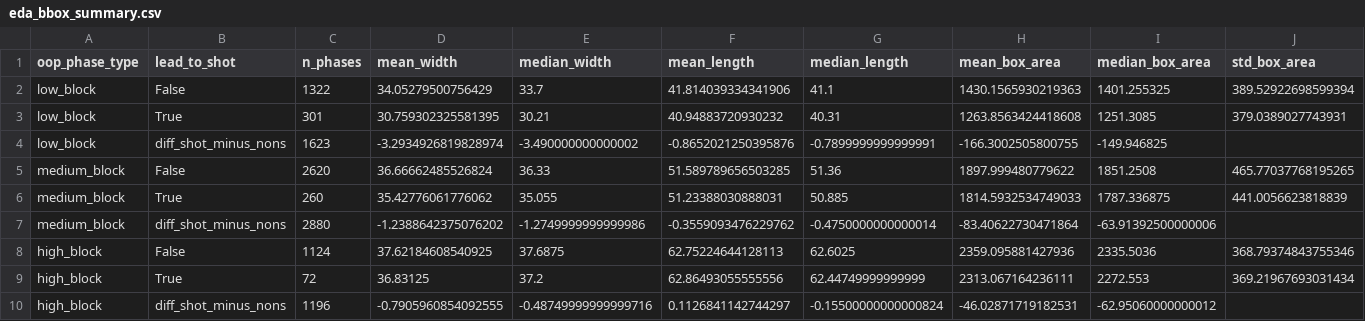
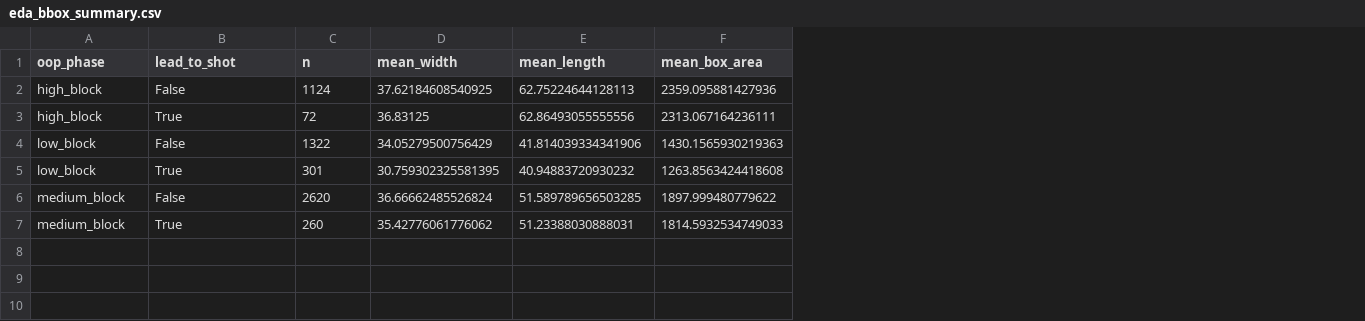
Before and after one commit to ElliottTDon/AnalyticsCup2_0, a CSV file: analysis/output/eda_bbox_summary.csv, drawn as a sheet; removed rows and columns are numbered as before the commit, all else as after; the diff names each change by its address in the sheet, - before the commit and + after, or states it on an @@ line.

```diff
--- a/analysis/output/eda_bbox_summary.csv
+++ b/analysis/output/eda_bbox_summary.csv
-column E (median_width), rows 2-3: 33.7 | 30.21; rows 5-6: 36.33 | 35.055
-column G (median_length), rows 2-3: 41.1 | 40.31; rows 5-6: 51.36 | 50.885
-column I (median_box_area), rows 2-3: 1401.255325 | 1251.3085; rows 5-6: 1851.2508 | 1787.336875
-column J (std_box_area), rows 2-3: 389.52922698599394 | 379.0389027743931; rows 5-6: 465.77037768195265 | 441.0056623818839
-A1: oop_phase_type
+A1: oop_phase
-C1: n_phases
+C1: n
@@ row 8 moved to row 2: high_block @@
@@ row 9 moved to row 3: high_block @@
-row 4: low_block | diff_shot_minus_nons | 1623 | -3.2934926819828974 | -3.490000000000002 | -0.8652021250395876 | -0.7899999999999991 | -166.3002505800755 | -149.946825
-row 7: medium_block | diff_shot_minus_nons | 2880 | -1.2388642375076202 | -1.2749999999999986 | -0.3559093476229762 | -0.4750000000000014 | -83.40622730471864 | -63.91392500000006
-row 10: high_block | diff_shot_minus_nons | 1196 | -0.7905960854092555 | -0.48749999999999716 | 0.1126841142744297 | -0.15500000000000824 | -46.02871719182531 | -62.95060000000012
```
Also changed, not shown: analysis/output/eda_phase_summary.csv, analysis/output/eda_pressure_summary.csv, 40 other files.
